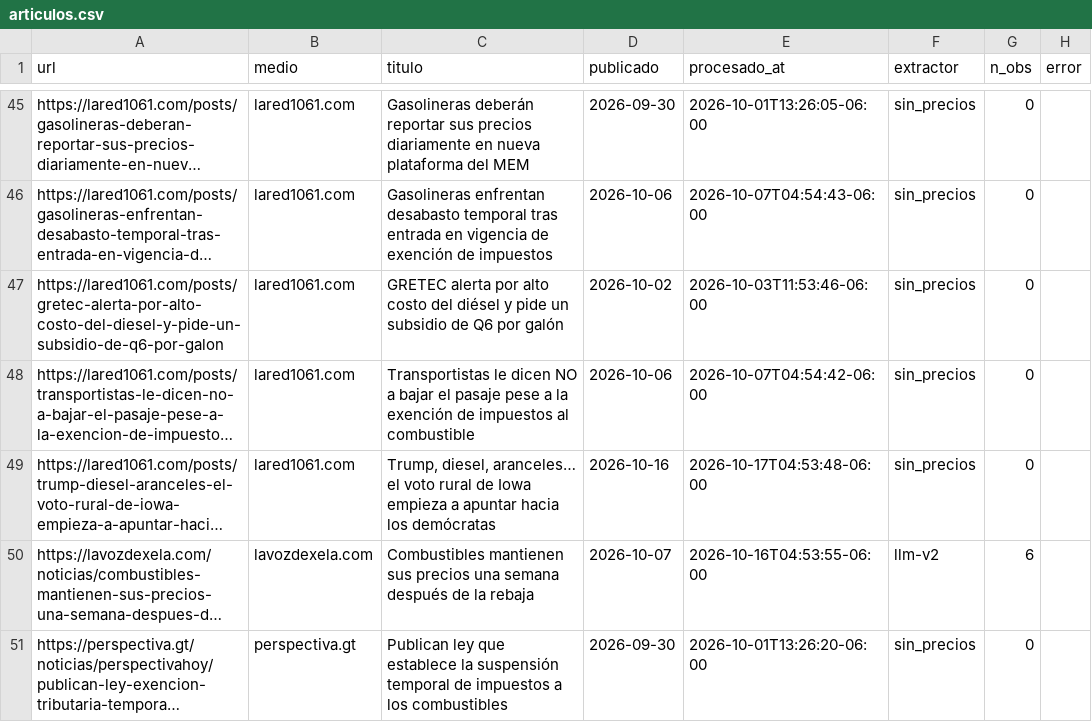
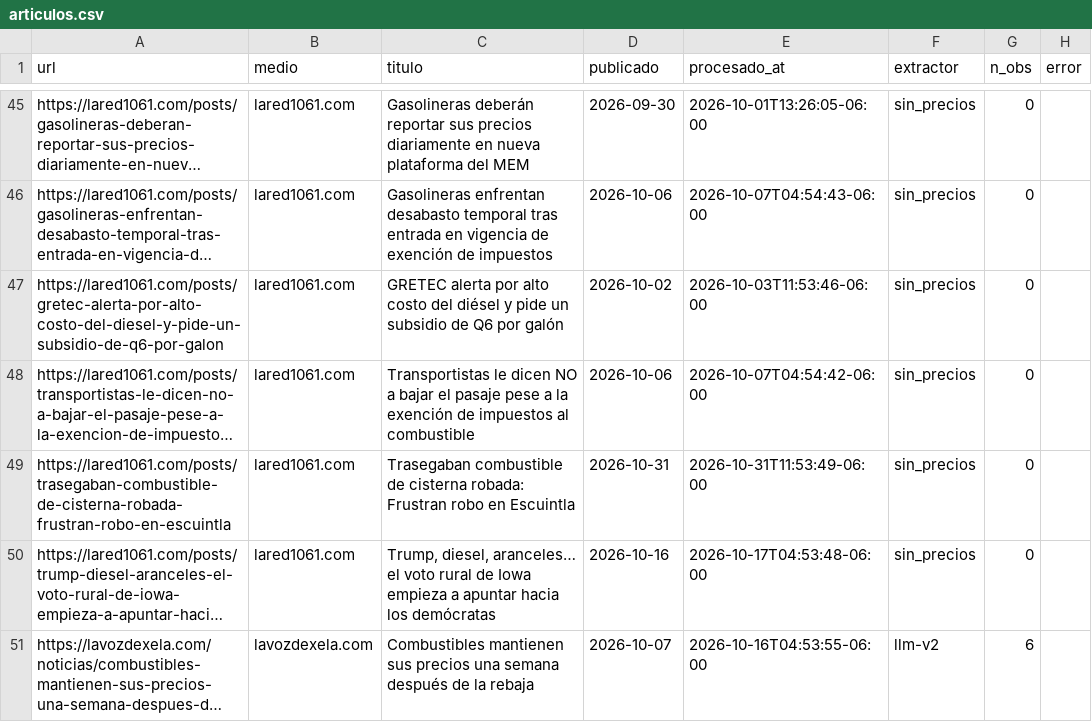
Before and after one commit to yartoorsdar/gasolina-gt, a CSV file: data/db/articulos.csv, drawn as a sheet; only a part is shown, gaps mark what is left out; the shorter side is filled out with more unchanged rows; long unchanged cells end in …; the diff names each change by its address in the sheet, - before the commit and + after, or states it on an @@ line.

```diff
--- a/data/db/articulos.csv
+++ b/data/db/articulos.csv
+row 49: https://lared1061.com/posts/trasegaban-combustible-de-cisterna-robada-frustran-robo-en-escuintla | lared1061.com | Trasegaban combustible de cisterna robada: Frustran robo en Escuintla | 2026-10-31 | 2026-10-31T11:53:49-06:00 | sin_precios | 0
```
Also changed, not shown: 1 other file.
